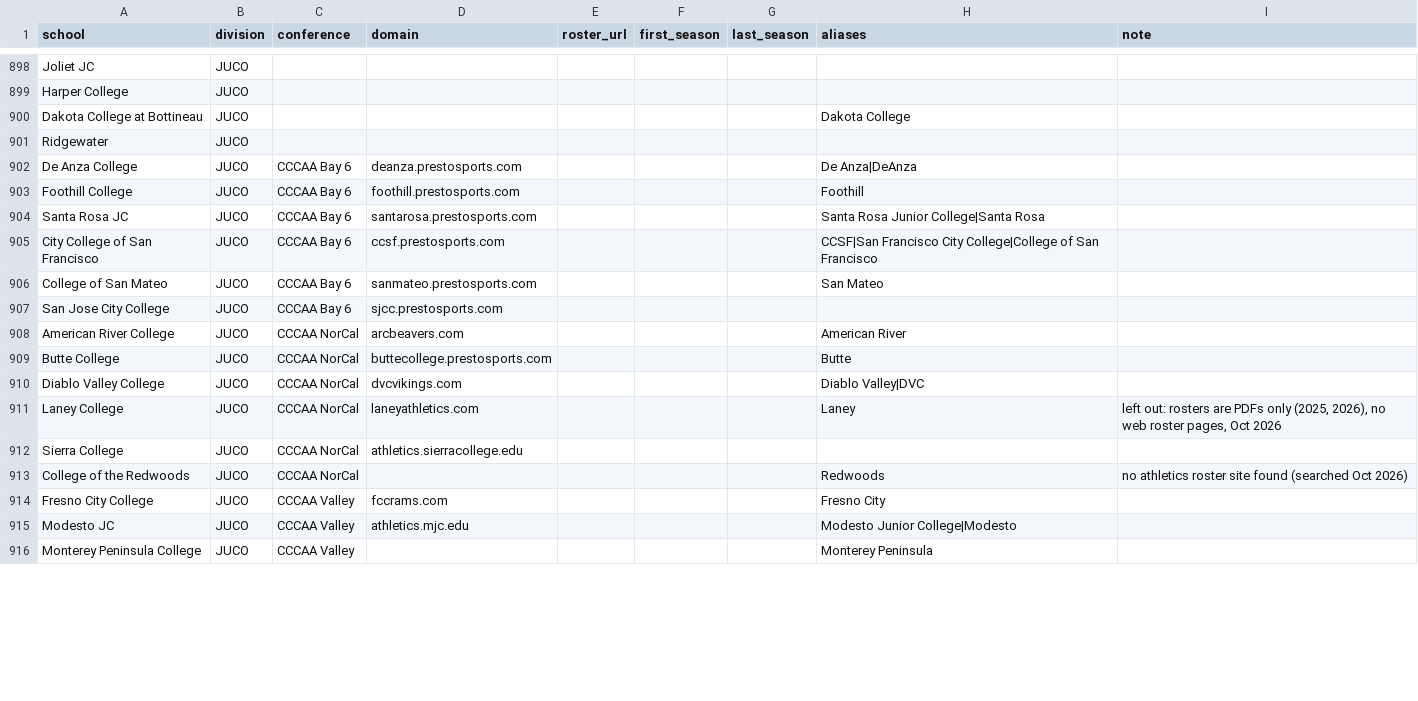
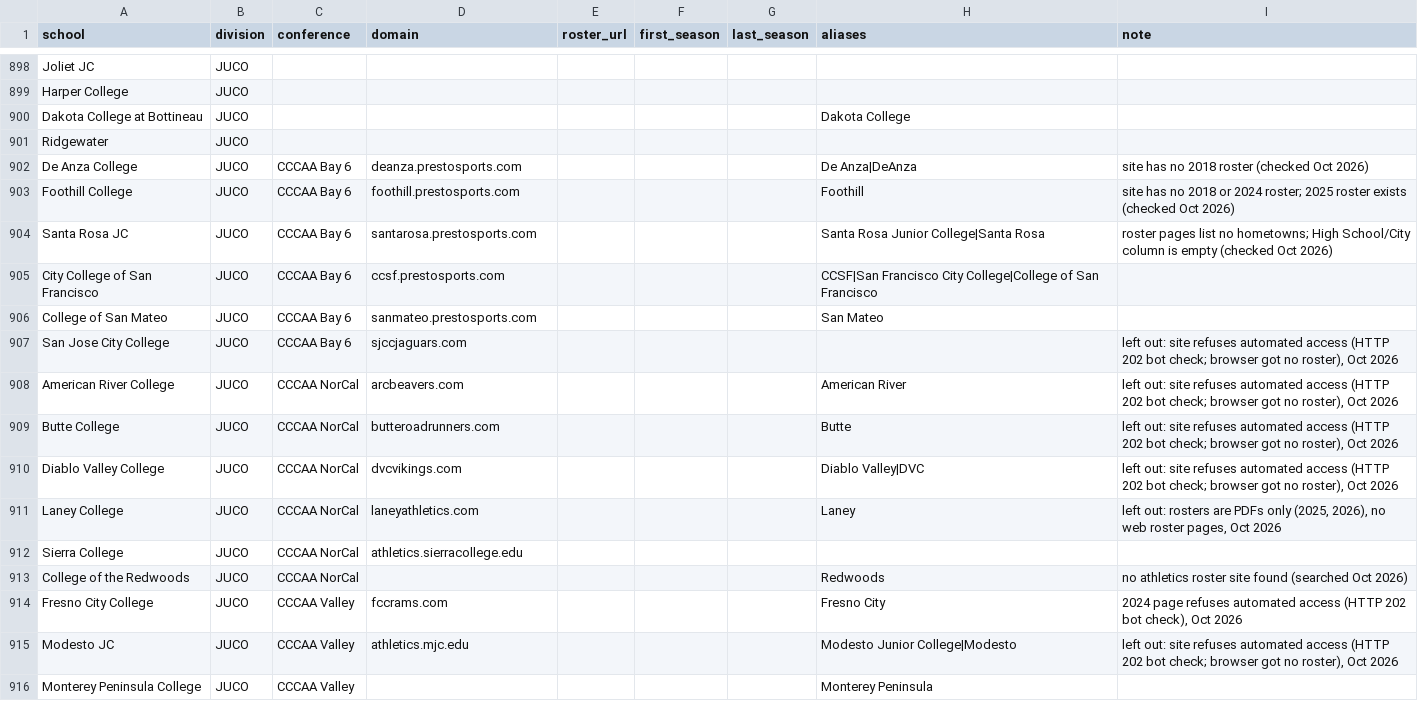
Before and after one commit to SarahMLammert/college-sports-atlas, a CSV file: config/football_schools.csv, drawn as a sheet; only a part is shown, gaps mark what is left out; the diff covers the shown part only.

```diff
--- a/config/football_schools.csv
+++ b/config/football_schools.csv
@@ -901,11 +901,11 @@ Dakota College at Bottineau,JUCO,,,,,,Dakota College,
 Ridgewater,JUCO,,,,,,,
-De Anza College,JUCO,CCCAA Bay 6,deanza.prestosports.com,,,,De Anza|DeAnza,
-Foothill College,JUCO,CCCAA Bay 6,foothill.prestosports.com,,,,Foothill,
-Santa Rosa JC,JUCO,CCCAA Bay 6,santarosa.prestosports.com,,,,Santa Rosa Junior College|Santa Rosa,
+De Anza College,JUCO,CCCAA Bay 6,deanza.prestosports.com,,,,De Anza|DeAnza,site has no 2018 roster (checked Oct 2026)
+Foothill College,JUCO,CCCAA Bay 6,foothill.prestosports.com,,,,Foothill,site has no 2018 or 2024 roster; 2025 roster exists (checked Oct 2026)
+Santa Rosa JC,JUCO,CCCAA Bay 6,santarosa.prestosports.com,,,,Santa Rosa Junior College|Santa Rosa,roster pages list no hometowns; High School/City column is empty (checked Oct 2026)
 City College of San Francisco,JUCO,CCCAA Bay 6,ccsf.prestosports.com,,,,CCSF|San Francisco City College|College of San Francisco,
 College of San Mateo,JUCO,CCCAA Bay 6,sanmateo.prestosports.com,,,,San Mateo,
-San Jose City College,JUCO,CCCAA Bay 6,sjcc.prestosports.com,,,,,
-American River College,JUCO,CCCAA NorCal,arcbeavers.com,,,,American River,
-Butte College,JUCO,CCCAA NorCal,buttecollege.prestosports.com,,,,Butte,
-Diablo Valley College,JUCO,CCCAA NorCal,dvcvikings.com,,,,Diablo Valley|DVC,
+San Jose City College,JUCO,CCCAA Bay 6,sjccjaguars.com,,,,,"left out: site refuses automated access (HTTP 202 bot check; browser got no roster), Oct 2026"
+American River College,JUCO,CCCAA NorCal,arcbeavers.com,,,,American River,"left out: site refuses automated access (HTTP 202 bot check; browser got no roster), Oct 2026"
+Butte College,JUCO,CCCAA NorCal,butteroadrunners.com,,,,Butte,"left out: site refuses automated access (HTTP 202 bot check; browser got no roster), Oct 2026"
+Diablo Valley College,JUCO,CCCAA NorCal,dvcvikings.com,,,,Diablo Valley|DVC,"left out: site refuses automated access (HTTP 202 bot check; browser got no roster), Oct 2026"
 Laney College,JUCO,CCCAA NorCal,laneyathletics.com,,,,Laney,"left out: rosters are PDFs only (2025, 2026), no web roster pages, Oct 2026"
@@ -913,4 +913,4 @@ Sierra College,JUCO,CCCAA NorCal,athletics.sierracollege.edu,,,,,
 College of the Redwoods,JUCO,CCCAA NorCal,,,,,Redwoods,no athletics roster site found (searched Oct 2026)
-Fresno City College,JUCO,CCCAA Valley,fccrams.com,,,,Fresno City,
-Modesto JC,JUCO,CCCAA Valley,athletics.mjc.edu,,,,Modesto Junior College|Modesto,
+Fresno City College,JUCO,CCCAA Valley,fccrams.com,,,,Fresno City,"2024 page refuses automated access (HTTP 202 bot check), Oct 2026"
+Modesto JC,JUCO,CCCAA Valley,athletics.mjc.edu,,,,Modesto Junior College|Modesto,"left out: site refuses automated access (HTTP 202 bot check; browser got no roster), Oct 2026"
 Monterey Peninsula College,JUCO,CCCAA Valley,,,,,Monterey Peninsula,
```
Also changed, not shown: 42 edited cells elsewhere in this file, 39 other files.
